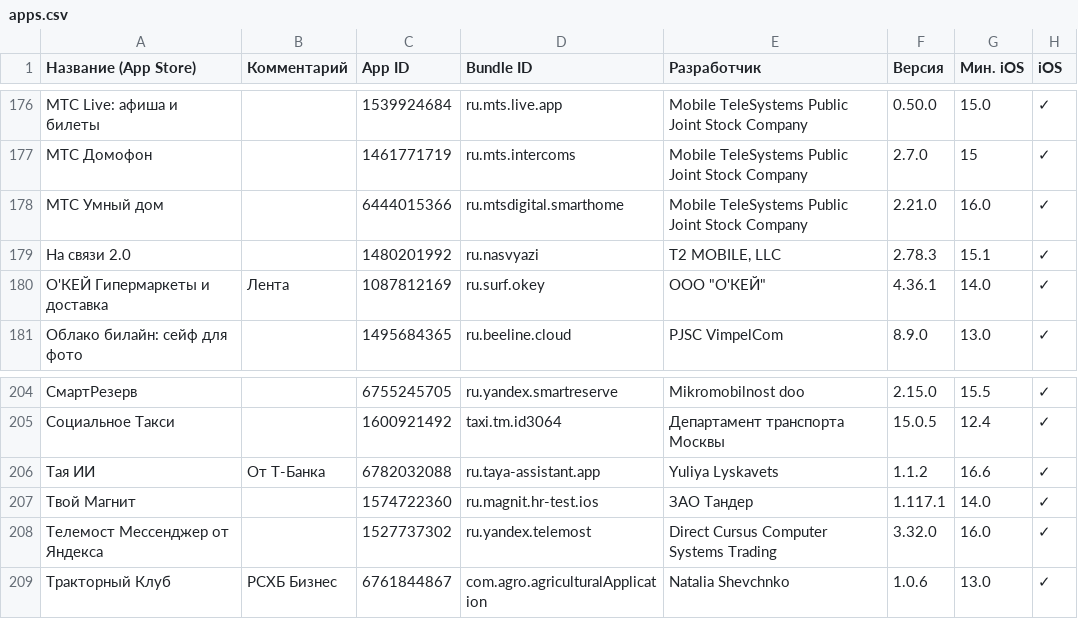
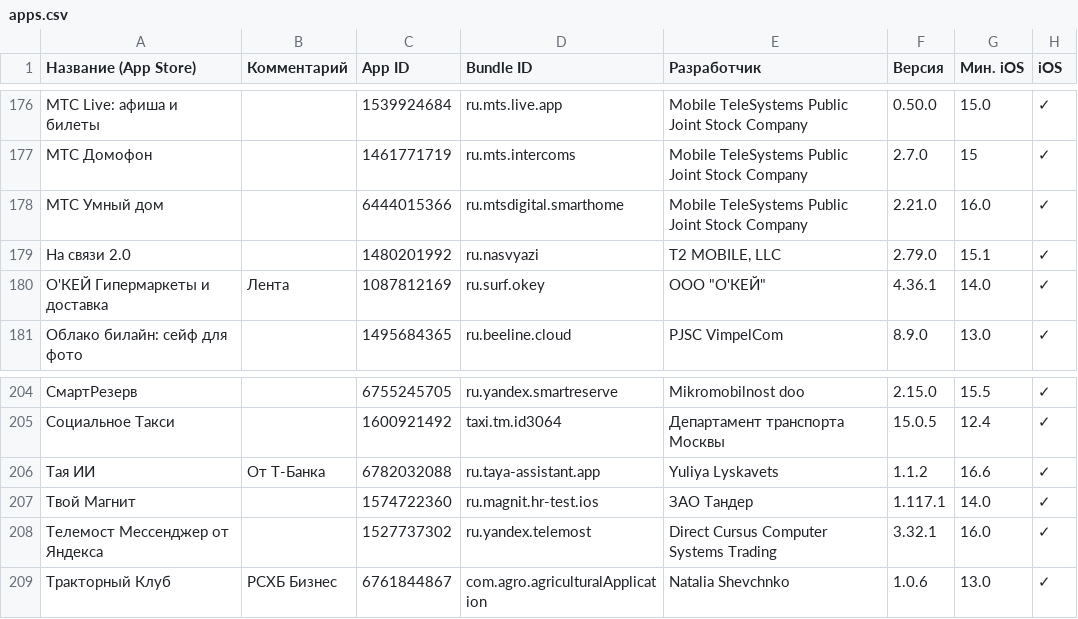
Before and after one commit to nncat01/app-store-checker, a CSV file: apps.csv, drawn as a sheet; only a part is shown, gaps mark what is left out; the diff covers the shown part only; the diff names each change by its address in the sheet, - before the commit and + after, or states it on an @@ line.

```diff
--- a/apps.csv
+++ b/apps.csv
-F179 (Версия): 2.78.3
+F179 (Версия): 2.79.0
-F208 (Версия): 3.32.0
+F208 (Версия): 3.32.1
```
Also changed, not shown: 23 edited cells elsewhere in this file.
